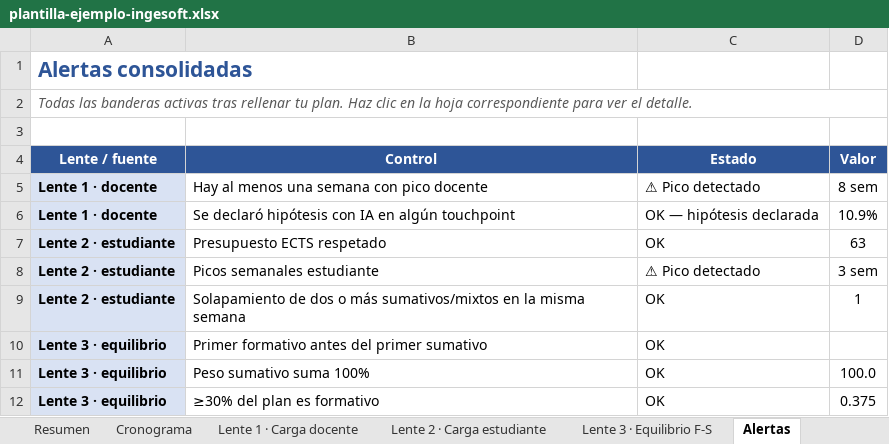
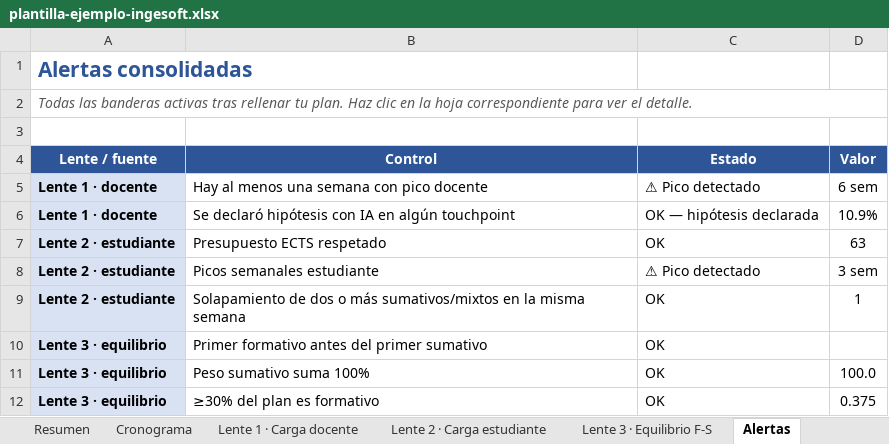
Before and after one commit to freirejuan/redisena-evaluacion, an Excel workbook: downloads/sprint-1/plantilla-ejemplo-ingesoft.xlsx, sheet Alertas, drawn as a sheet; values as stored, in another font and other column widths than the file's, no borders; conditional formats not drawn; the diff names each change by its address in the sheet, - before the commit and + after, or states it on an @@ line.

```diff
--- a/downloads/sprint-1/plantilla-ejemplo-ingesoft.xlsx (sheet Alertas)
+++ b/downloads/sprint-1/plantilla-ejemplo-ingesoft.xlsx (sheet Alertas)
-D5 (Valor): 8 sem
+D5 (Valor): 6 sem
```
Also changed, not shown: sheet Lente 1 · Carga docente, sheet Parámetros, charts or pictures, downloads/sprint-1/plantilla-plan-operativo.xlsx, 6 other files.
